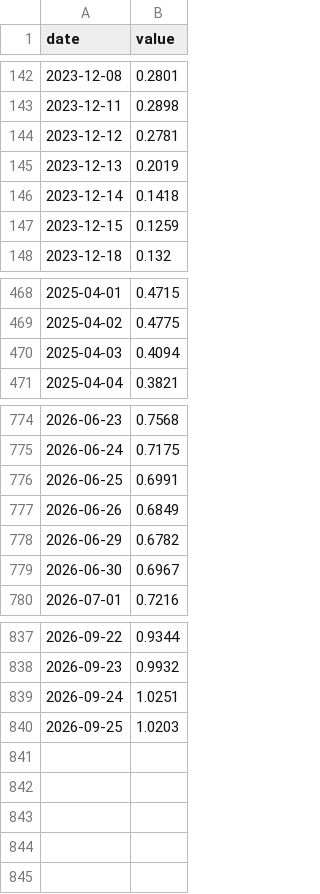
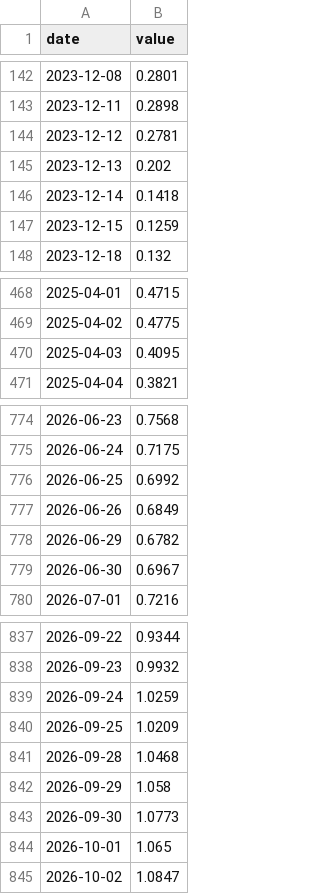
Before and after one commit to weitaozheng1225-tech/finance-analysis, a CSV file: data/timeseries/us_10y_term_premium.csv, drawn as a sheet; only a part is shown, gaps mark what is left out.

```diff
--- a/data/timeseries/us_10y_term_premium.csv
+++ b/data/timeseries/us_10y_term_premium.csv
@@ -144,3 +144,3 @@ date,value
 2023-12-12,0.2781
-2023-12-13,0.2019
+2023-12-13,0.202
 2023-12-14,0.1418
@@ -469,3 +469,3 @@ date,value
 2025-04-02,0.4775
-2025-04-03,0.4094
+2025-04-03,0.4095
 2025-04-04,0.3821
@@ -775,3 +775,3 @@ date,value
 2026-06-24,0.7175
-2026-06-25,0.6991
+2026-06-25,0.6992
 2026-06-26,0.6849
@@ -838,3 +838,8 @@ date,value
 2026-09-23,0.9932
-2026-09-24,1.0251
-2026-09-25,1.0203
+2026-09-24,1.0259
+2026-09-25,1.0209
+2026-09-28,1.0468
+2026-09-29,1.058
+2026-09-30,1.0773
+2026-10-01,1.065
+2026-10-02,1.0847
```
Also changed, not shown: data/timeseries/btc.csv, data/timeseries/hedged_us_jgb_carry.csv, 35 other files.
